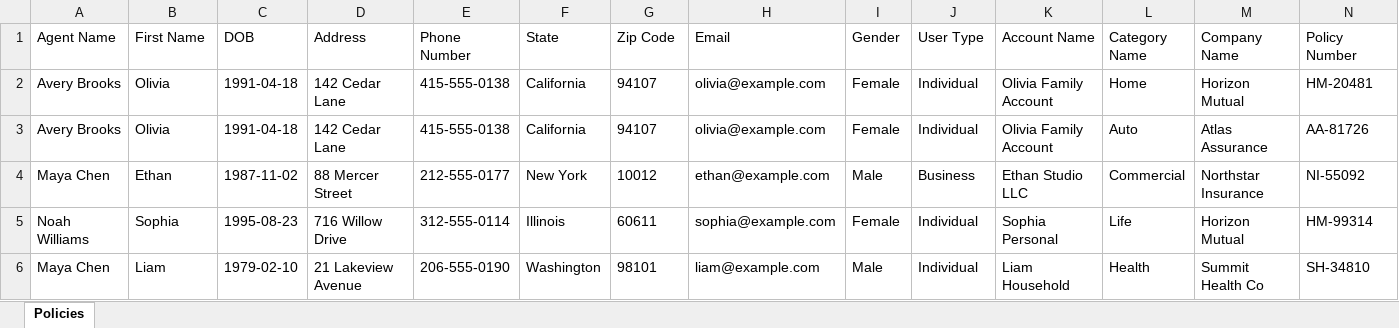
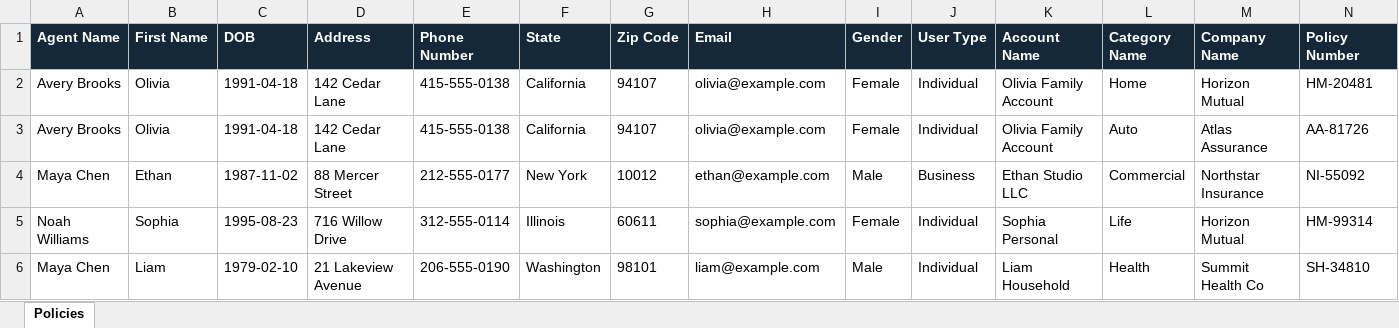
Before and after one commit to PriyanshBh/Placement-assignment, an Excel workbook: public/sample-policy-data.xlsx, sheet Policies, drawn as a sheet; only a part is shown; values as stored, in another font and other column widths than the file's, no borders; the diff covers the shown part only; the diff names each change by its address in the sheet, - before the commit and + after, or states it on an @@ line.

Commit message:
Add luxon for timezone handling and update scheduling logic
- Added luxon as a dependency in package.json and package-lock.json.
- Updated scheduling logic in api.js to use luxon for timezone-aware date handling.
- Modified tests to verify timezone handling in scheduled messages.
- Updated sample policy data file.

```diff
--- a/public/sample-policy-data.xlsx (sheet Policies)
+++ b/public/sample-policy-data.xlsx (sheet Policies)
@@ A1:N1 fill: none → #15283A, bold: off → on, text colour: black → #FFFFFF @@
```
Also changed, not shown: cell formats elsewhere in this sheet, 5 other files.
